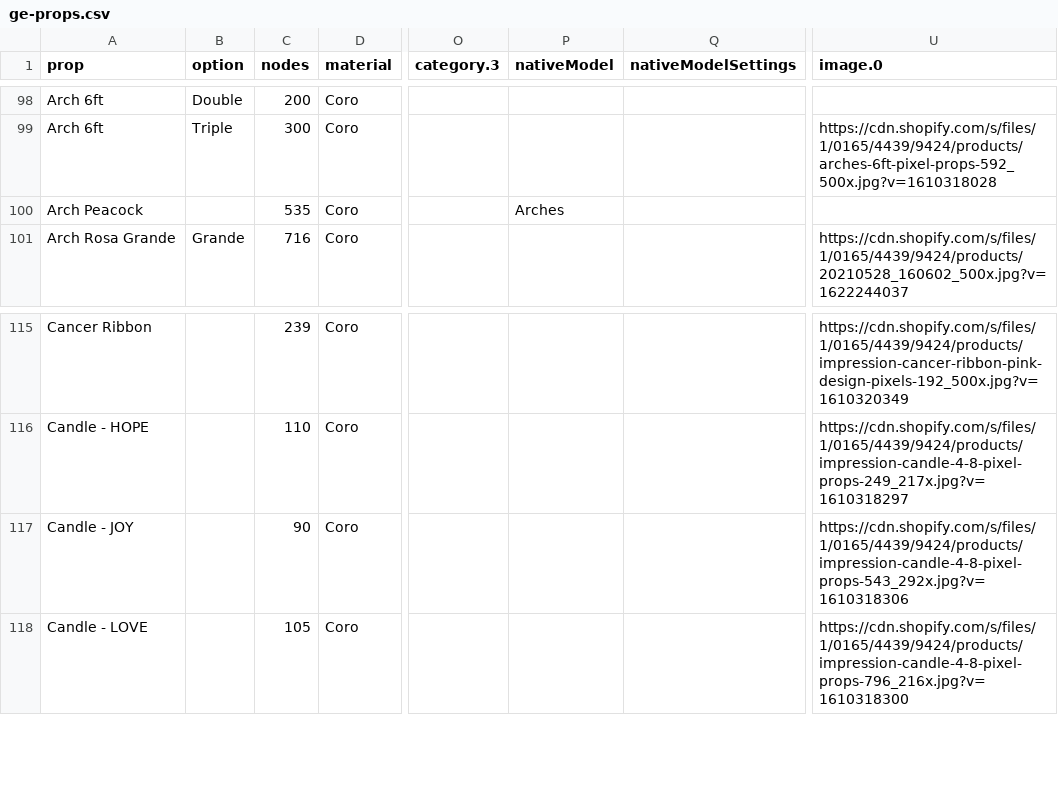
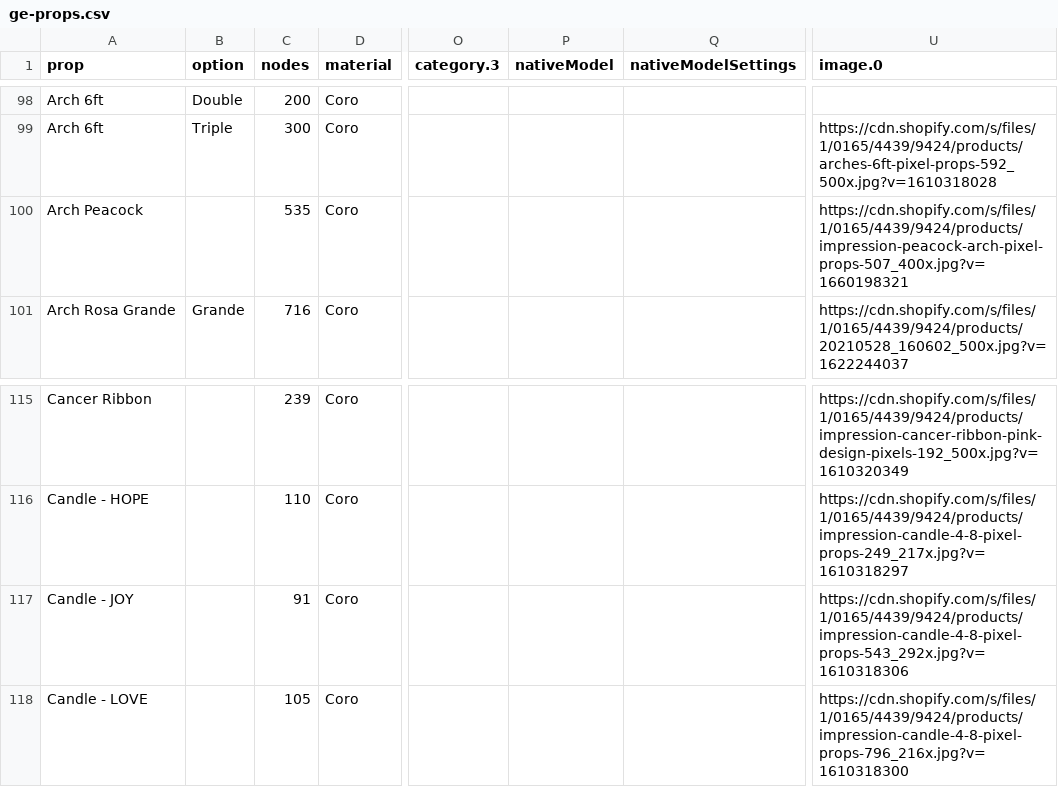
Before and after one commit to GEUSA/xmodels, a CSV file: ge-props.csv, drawn as a sheet; only a part is shown, gaps mark what is left out; the diff names each change by its address in the sheet, - before the commit and + after, or states it on an @@ line.

Commit message:
Add files via upload

```diff
--- a/ge-props.csv
+++ b/ge-props.csv
-P100 (nativeModel): Arches
+P100 (nativeModel): (empty)
-U100 (image.0): (empty)
+U100 (image.0): https://cdn.shopify.com/s/files/1/0165/4439/9424/products/impression-peacock-arch-pixel-props-507_400x.jpg?v=1660198321
-C117 (nodes): 90
+C117 (nodes): 91
```
